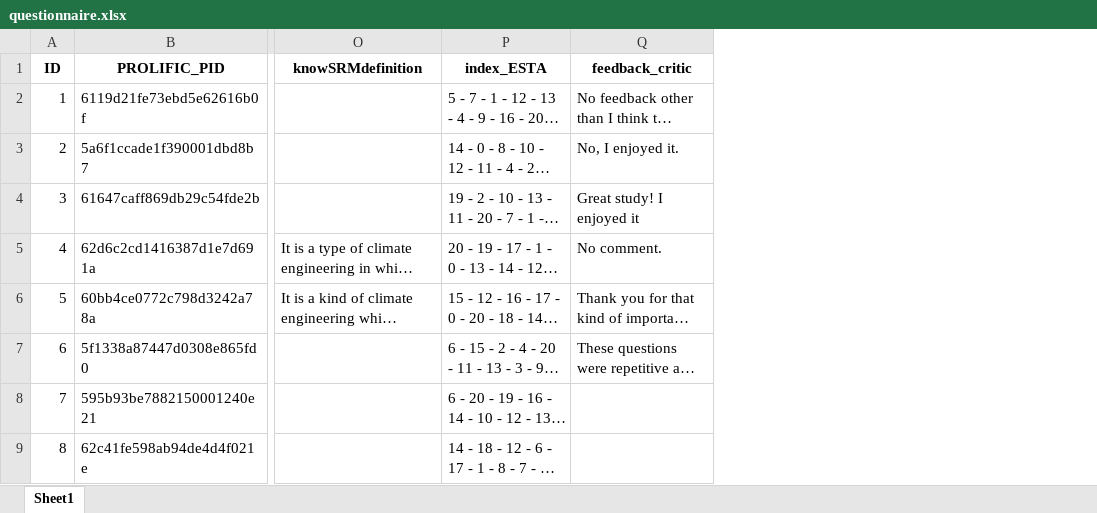
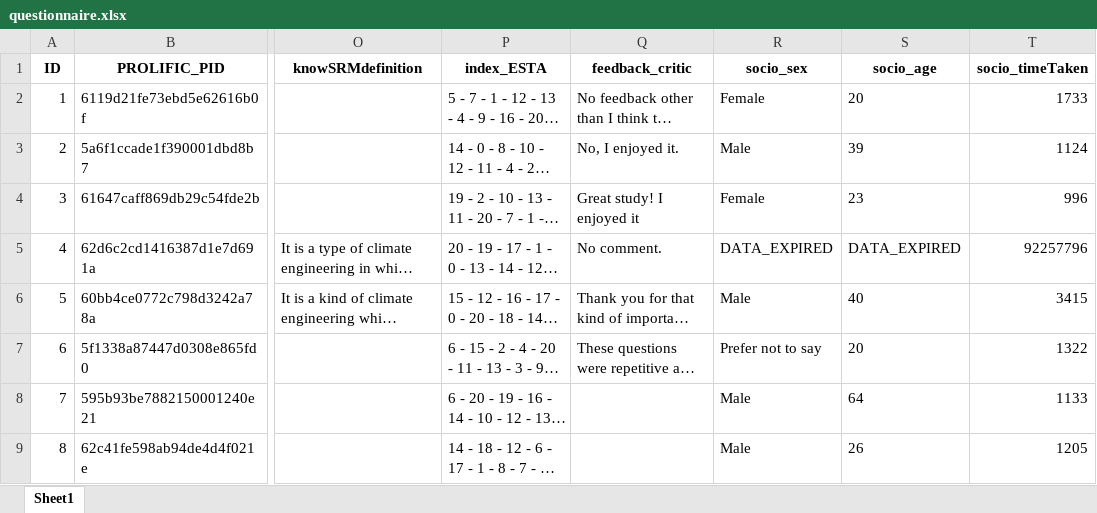
Before and after one commit to FennStatistics/Article_ESTAvalidation, an Excel workbook: Analyses/2_webProbing/output/questionnaire.xlsx, sheet Sheet1, drawn as a sheet; only a part is shown, gaps mark what is left out; long unchanged cells end in …; values as stored, in another font and other column widths than the file's, no borders; the diff names each change by its address in the sheet, - before the commit and + after, or states it on an @@ line.

```diff
--- a/Analyses/2_webProbing/output/questionnaire.xlsx (sheet Sheet1)
+++ b/Analyses/2_webProbing/output/questionnaire.xlsx (sheet Sheet1)
+column R (socio_sex), rows 2-9: Female | Male | Female | DATA_EXPIRED | Male | Prefer not to say | Male | Male
+column S (socio_age), rows 2-9: 20 | 39 | 23 | DATA_EXPIRED | 40 | 20 | 64 | 26
+column T (socio_timeTaken), rows 2-9: 1733 | 1124 | 996 | 92257796 | 3415 | 1322 | 1133 | 1205
```
Also changed, not shown: Analyses/2_webProbing/output/feedback_critic.xlsx, Analyses/2_webProbing/output/knowSRM.xlsx, 5 other files.
